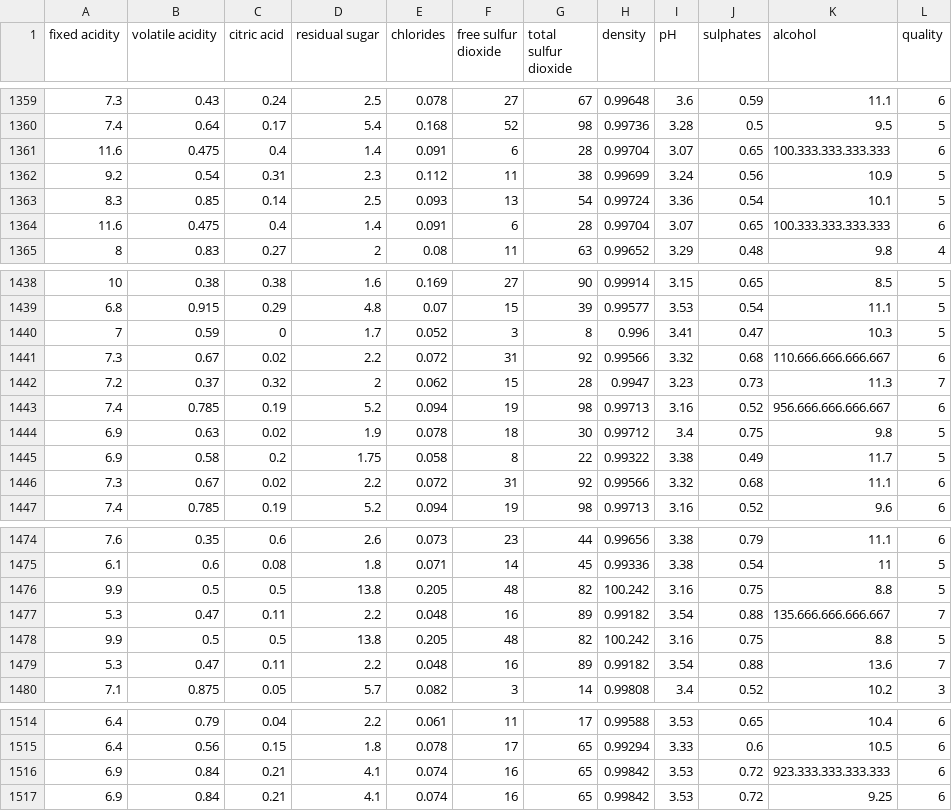
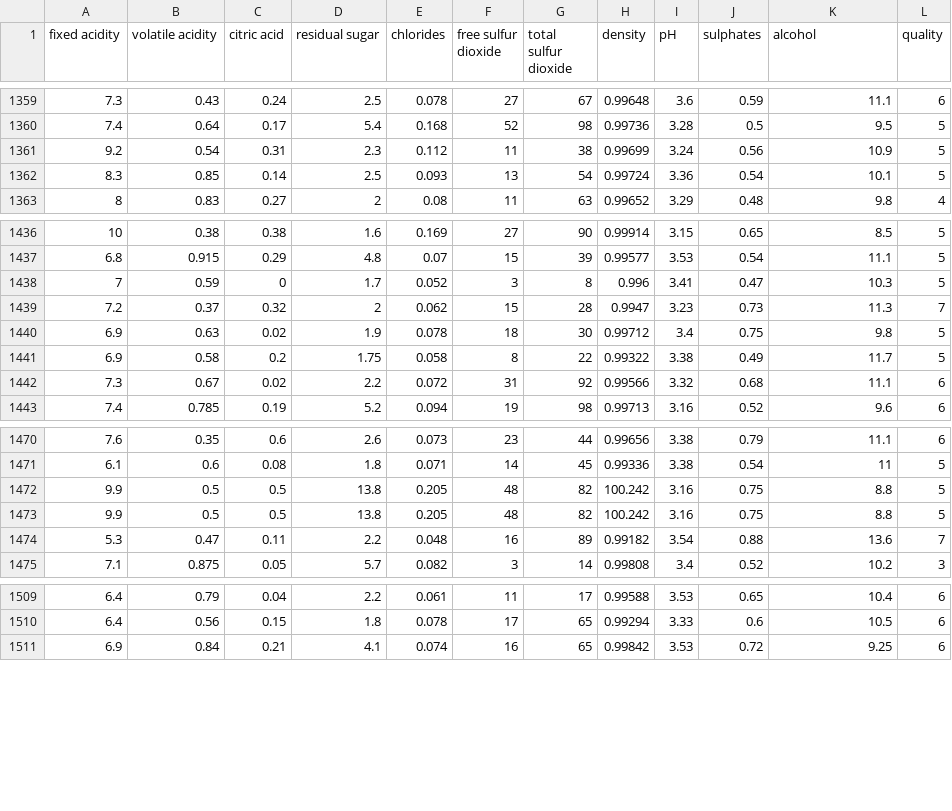
Before and after one commit to gustavoduartep/dataset, a CSV file: dataset-qualidade-vinho-tinto.csv, drawn as a sheet; only a part is shown, gaps mark what is left out; the diff names each change by its address in the sheet, - before the commit and + after, or states it on an @@ line.

Commit message:
[Fix] Tratamento dos dados

```diff
--- a/dataset-qualidade-vinho-tinto.csv
+++ b/dataset-qualidade-vinho-tinto.csv
-row 1361: 11.6 | 0.475 | 0.4 | 1.4 | 0.091 | 6 | 28 | 0.99704 | 3.07 | 0.65 | 100.333.333.333.333 | 6
-row 1364: 11.6 | 0.475 | 0.4 | 1.4 | 0.091 | 6 | 28 | 0.99704 | 3.07 | 0.65 | 100.333.333.333.333 | 6
-row 1441: 7.3 | 0.67 | 0.02 | 2.2 | 0.072 | 31 | 92 | 0.99566 | 3.32 | 0.68 | 110.666.666.666.667 | 6
-row 1443: 7.4 | 0.785 | 0.19 | 5.2 | 0.094 | 19 | 98 | 0.99713 | 3.16 | 0.52 | 956.666.666.666.667 | 6
-row 1477: 5.3 | 0.47 | 0.11 | 2.2 | 0.048 | 16 | 89 | 0.99182 | 3.54 | 0.88 | 135.666.666.666.667 | 7
-row 1516: 6.9 | 0.84 | 0.21 | 4.1 | 0.074 | 16 | 65 | 0.99842 | 3.53 | 0.72 | 923.333.333.333.333 | 6
```
